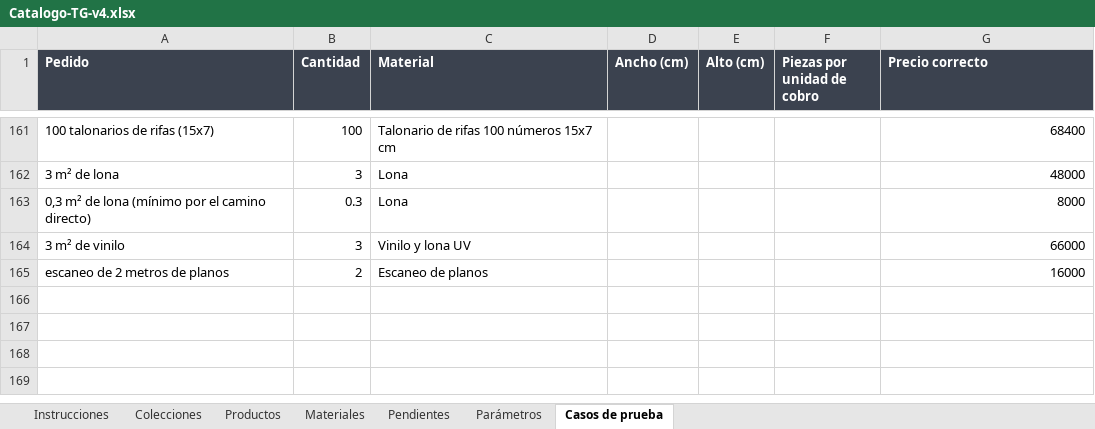
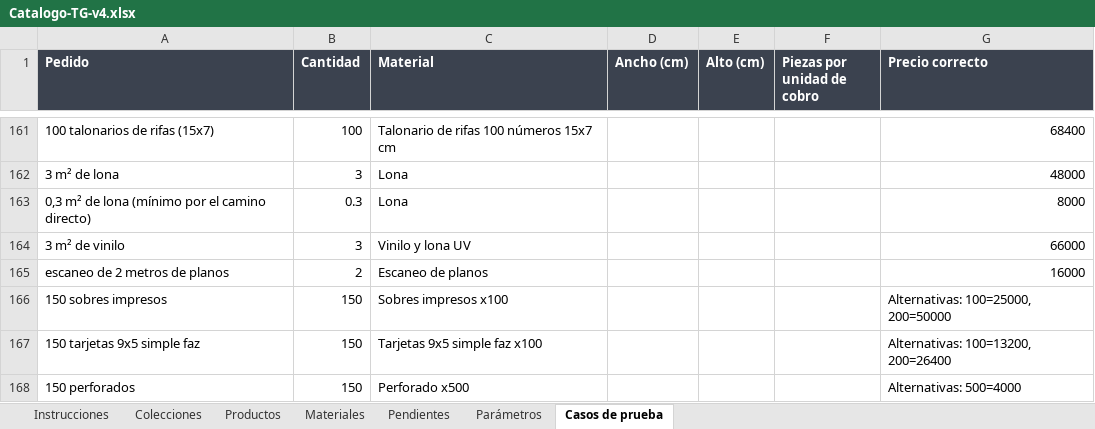
Before and after one commit to MartinFernandezSantia/AI-OS, an Excel workbook: project-context/TerminalGrafica/whatsapp-rag/Catalogo-TG-v4.xlsx, sheet Casos de prueba, drawn as a sheet; only a part is shown, gaps mark what is left out; values as stored, in another font and other column widths than the file's, no borders; the diff names each change by its address in the sheet, - before the commit and + after, or states it on an @@ line.

Commit message:
feat(tg-cotizador): alternativas cuando el paquete no da exacto (se calculan, aun no se presentan)
Hoy un pedido de 150 tarjetas (paquete de 100) cortaba la conversacion en
'confirmala por mail'. El paso 1 de la solucion: cotizar() ahora devuelve,
junto al motivo, las cantidades de paquete mas cercanas (inferior y
superior) de la MISMA presentacion con su total REAL, y el auditor suma las
de las otras presentaciones de la familia (el chunk agrupado las trae en
variantes). Cada alternativa es una cotizacion calculada por el mismo
motor, no una estimacion. En esta etapa aun no se presentan: el Responder
sigue derivando; la etapa 6 las redacta.

Casos (G='Alternativas: c=$t · c=$t', el gate las compara): 150 sobres
(solo inferior/superior), 150 tarjetas (la misma presentacion: 100/200), 150
perforados (solo la superior: la alternativa mas barata tiene mas unidades
que las pedidas). La EXPANSION por familia (500/1000) no la puede ver el
gate (cotizar() no ve variantes) y se prueba en test-auditor con el chunk
agrupado real: el caso '150 tarjetas' ahora verifica las 4 alternativas.

CABLEADOS suma material+alternativas, y el espejo del gate verifica que el
loop de casos tambien los pase. Verificado: 166/166, test-auditor verde,
validar-catalogo sin errores.

```diff
--- a/project-context/TerminalGrafica/whatsapp-rag/Catalogo-TG-v4.xlsx (sheet Casos de prueba)
+++ b/project-context/TerminalGrafica/whatsapp-rag/Catalogo-TG-v4.xlsx (sheet Casos de prueba)
+row 166: 150 sobres impresos | 150 | Sobres impresos x100 |  |  |  | Alternativas: 100=25000, 200=50000
+row 167: 150 tarjetas 9x5 simple faz | 150 | Tarjetas 9x5 simple faz x100 |  |  |  | Alternativas: 100=13200, 200=26400
+row 168: 150 perforados | 150 | Perforado x500 |  |  |  | Alternativas: 500=4000
```
Also changed, not shown: 5 other files.
